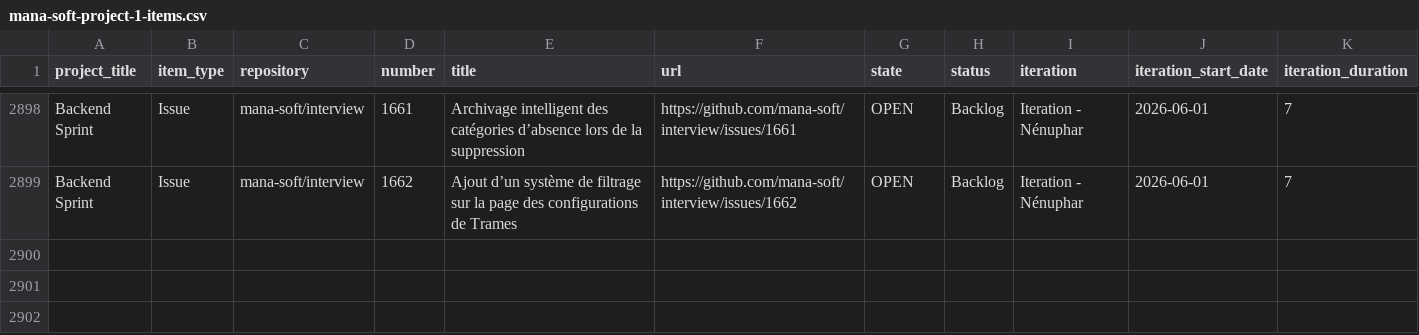
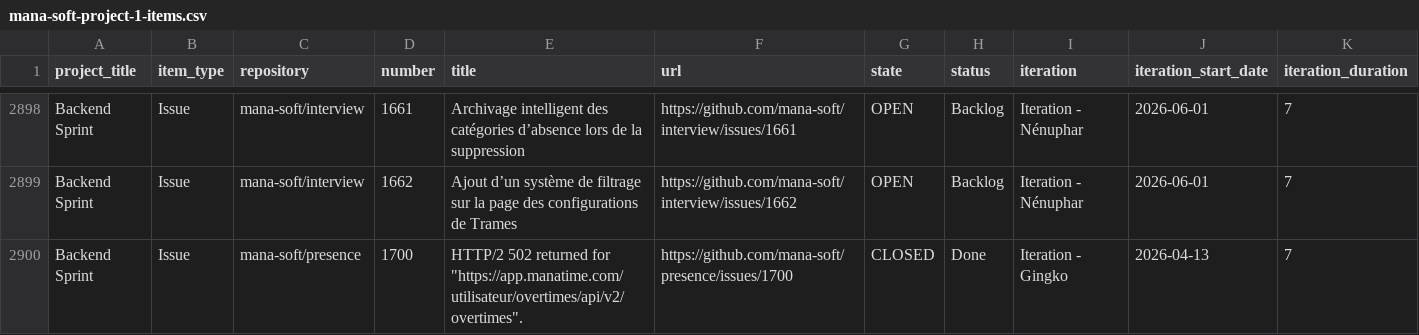
Before and after one commit to siven76/dev-dashboard, a CSV file: docs/briefs/mana-soft-project-1-items.csv, drawn as a sheet; only a part is shown, gaps mark what is left out; rows hold the shown columns only; the diff names each change by its address in the sheet, - before the commit and + after, or states it on an @@ line.

```diff
--- a/docs/briefs/mana-soft-project-1-items.csv
+++ b/docs/briefs/mana-soft-project-1-items.csv
+row 2900: Backend Sprint | Issue | mana-soft/presence | 1700 | HTTP/2 502 returned for "https://app.manatime.com/utilisateur/overtimes/api/v2/overtimes". | https://github.com/mana-soft/presence/issues/1700 | CLOSED | Done | Iteration - Gingko | 2026-04-13 | 7
```
Also changed, not shown: 2 other files.
